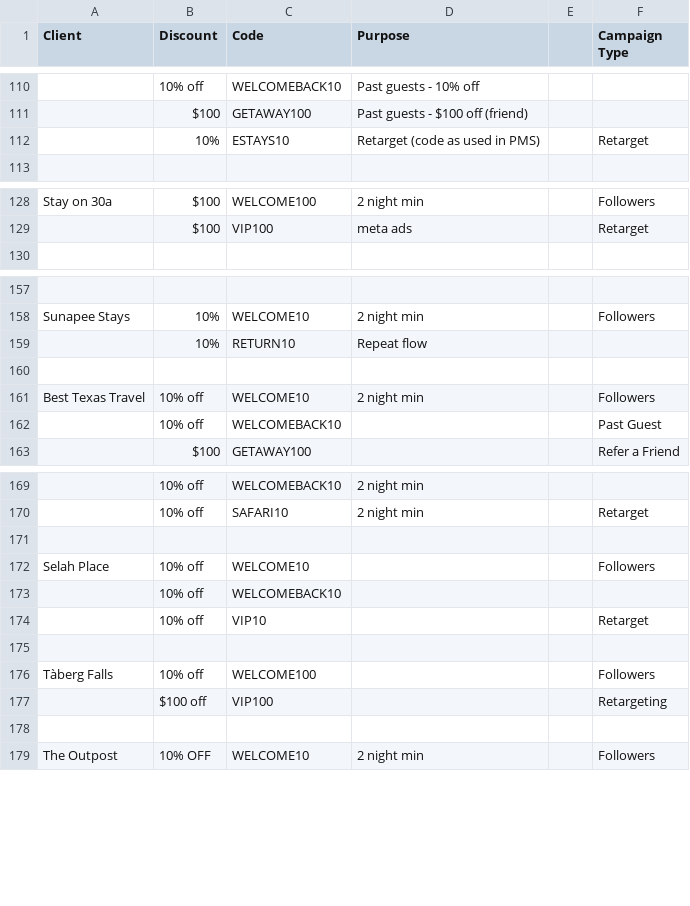
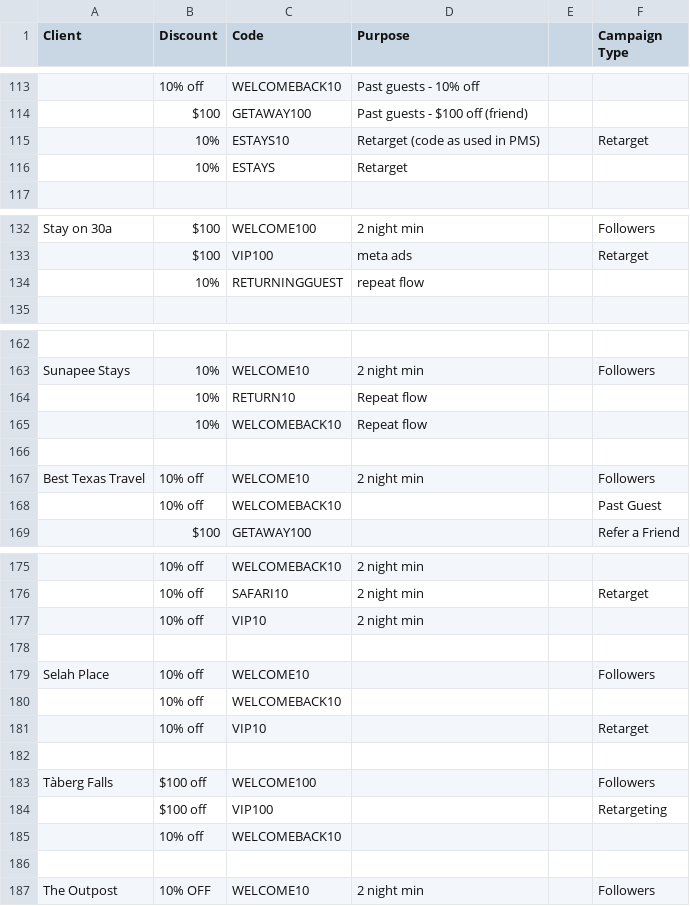
Before and after one commit to hiddengem-webteam/ads-roi-dashboard, a CSV file: data/promo-codes.csv, drawn as a sheet; only a part is shown, gaps mark what is left out; addresses are those after the commit; the diff covers the shown part only; the diff names each change by its address in the sheet, - before the commit and + after, or states it on an @@ line.

```diff
--- a/data/promo-codes.csv
+++ b/data/promo-codes.csv
+row 116:  | 10% | ESTAYS | Retarget
+row 134:  | 10% | RETURNINGGUEST | repeat flow
+row 165:  | 10% | WELCOMEBACK10 | Repeat flow
+row 177:  | 10% off | VIP10 | 2 night min
-B183 (Discount): 10% off
+B183 (Discount): $100 off
+row 185:  | 10% off | WELCOMEBACK10
```
Also changed, not shown: 12 added rows and 5 edited cells elsewhere in this file, 27 other files.
